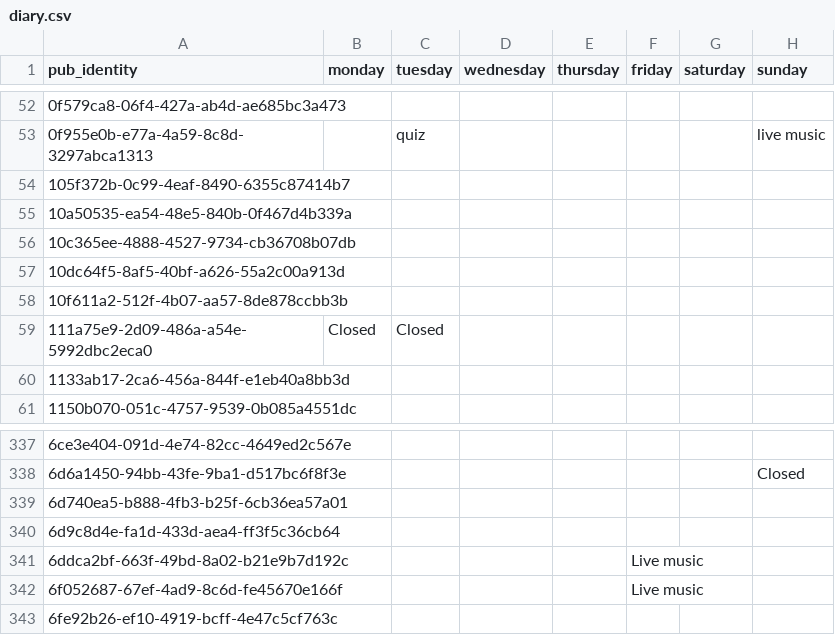
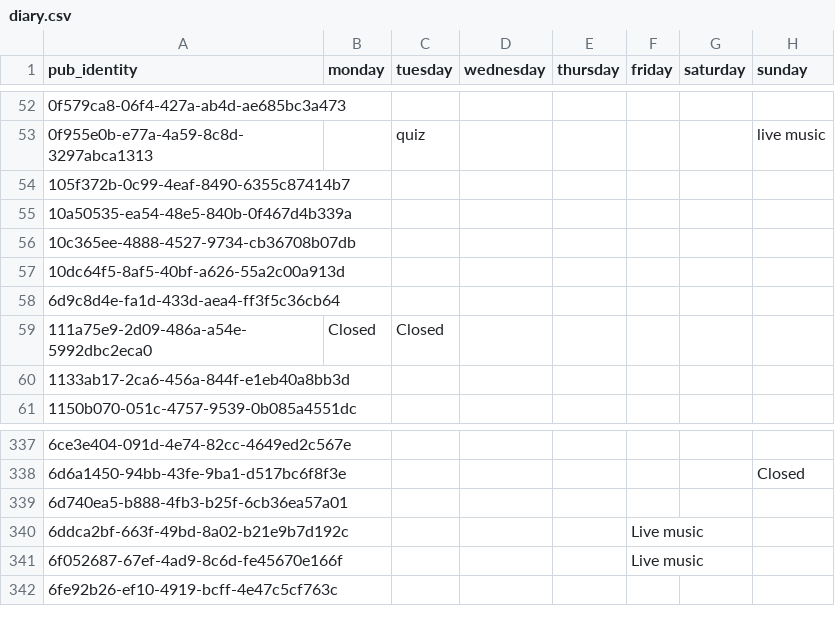
Before and after one commit to cartsmate/thepubcrawls, a CSV file: files/diary.csv, drawn as a sheet; only a part is shown, gaps mark what is left out.

```diff
--- a/files/diary.csv
+++ b/files/diary.csv
@@ -57,3 +57,3 @@ pub_identity,monday,tuesday,wednesday,thursday,friday,saturday,sunday
 10dc64f5-8af5-40bf-a626-55a2c00a913d,,,,,,,
-10f611a2-512f-4b07-aa57-8de878ccbb3b,,,,,,,
+6d9c8d4e-fa1d-433d-aea4-ff3f5c36cb64,,,,,,,
 111a75e9-2d09-486a-a54e-5992dbc2eca0,Closed,Closed,,,,,
@@ -339,3 +339,2 @@ pub_identity,monday,tuesday,wednesday,thursday,friday,saturday,sunday
 6d740ea5-b888-4fb3-b25f-6cb36ea57a01,,,,,,,
-6d9c8d4e-fa1d-433d-aea4-ff3f5c36cb64,,,,,,,
 6ddca2bf-663f-49bd-8a02-b21e9b7d192c,,,,,Live music,,
```
Also changed, not shown: files/pubs.csv, files/reviews.csv, 26 other files.
